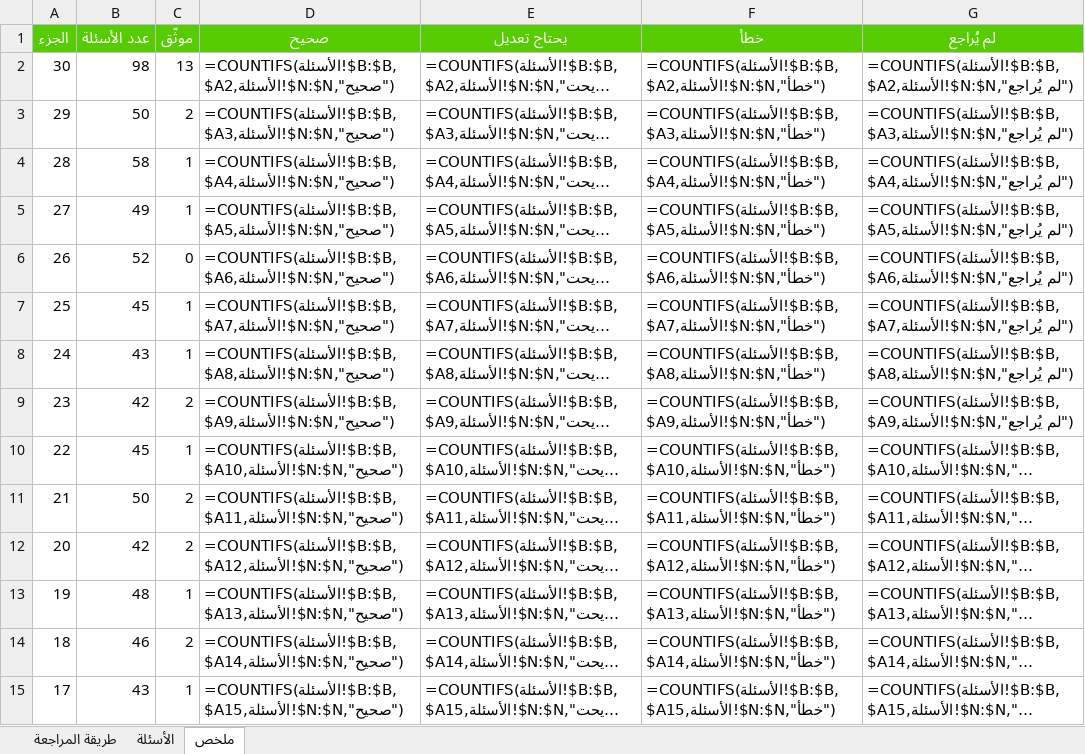
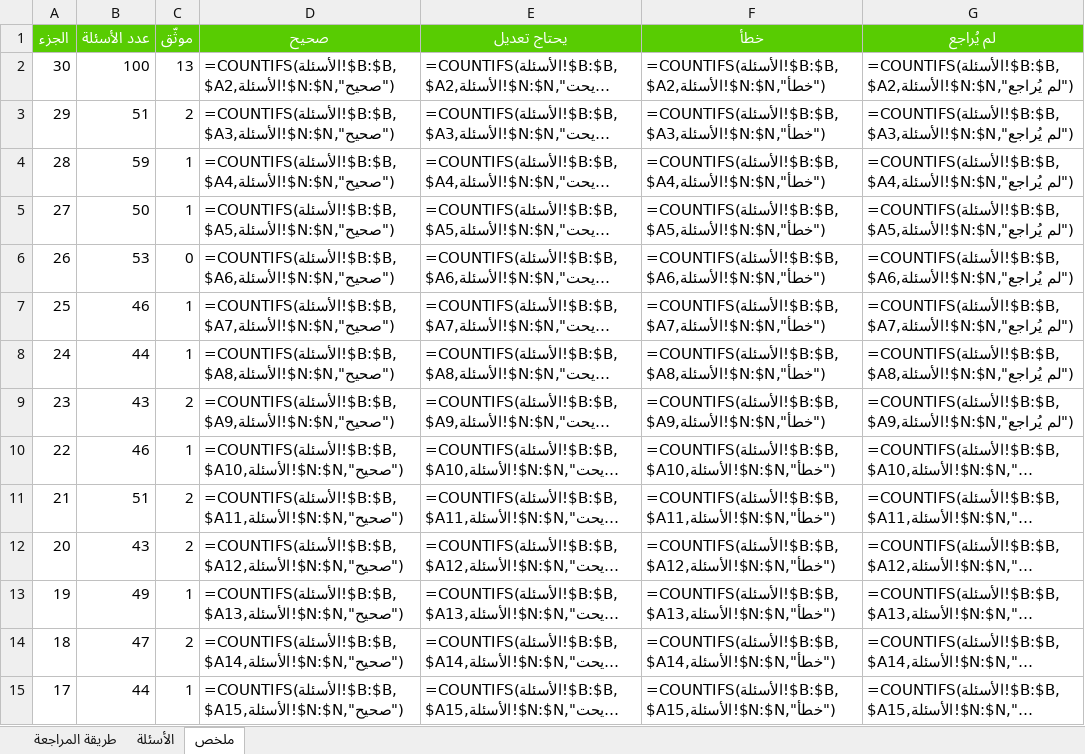
Before and after one commit to hishamzahrani/Hisham, an Excel workbook: review/مراجعة-الأسئلة.xlsx, sheet ملخص, drawn as a sheet; only a part is shown; long unchanged cells end in …; values as stored, in another font and other column widths than the file's, no borders; formulas without a stored value are shown as written; the diff covers the shown part only; the diff names each change by its address in the sheet, - before the commit and + after, or states it on an @@ line.

```diff
--- a/review/مراجعة-الأسئلة.xlsx (sheet ملخص)
+++ b/review/مراجعة-الأسئلة.xlsx (sheet ملخص)
-B2 (عدد الأسئلة): 98
+B2 (عدد الأسئلة): 100
-B3 (عدد الأسئلة): 50
+B3 (عدد الأسئلة): 51
-B4 (عدد الأسئلة): 58
+B4 (عدد الأسئلة): 59
-B5 (عدد الأسئلة): 49
+B5 (عدد الأسئلة): 50
-B6 (عدد الأسئلة): 52
+B6 (عدد الأسئلة): 53
-B7 (عدد الأسئلة): 45
+B7 (عدد الأسئلة): 46
-B8 (عدد الأسئلة): 43
+B8 (عدد الأسئلة): 44
-B9 (عدد الأسئلة): 42
+B9 (عدد الأسئلة): 43
-B10 (عدد الأسئلة): 45
+B10 (عدد الأسئلة): 46
-B11 (عدد الأسئلة): 50
+B11 (عدد الأسئلة): 51
-B12 (عدد الأسئلة): 42
+B12 (عدد الأسئلة): 43
-B13 (عدد الأسئلة): 48
+B13 (عدد الأسئلة): 49
-B14 (عدد الأسئلة): 46
+B14 (عدد الأسئلة): 47
-B15 (عدد الأسئلة): 43
+B15 (عدد الأسئلة): 44
```
Also changed, not shown: 16 edited cells elsewhere in this sheet, sheet الأسئلة, sheet طريقة المراجعة, review/الأسئلة-حسب-المحور.xlsx, 8 other files.
